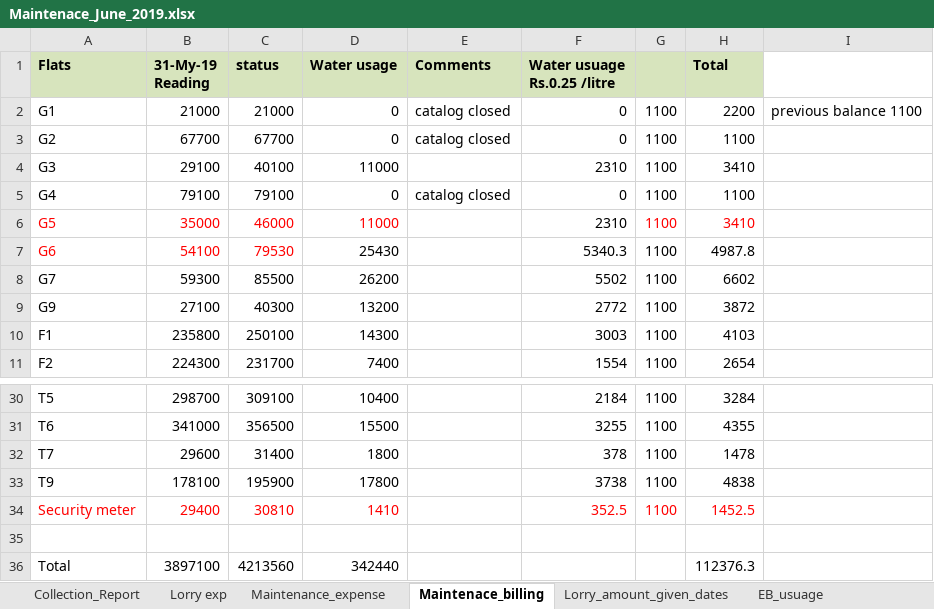
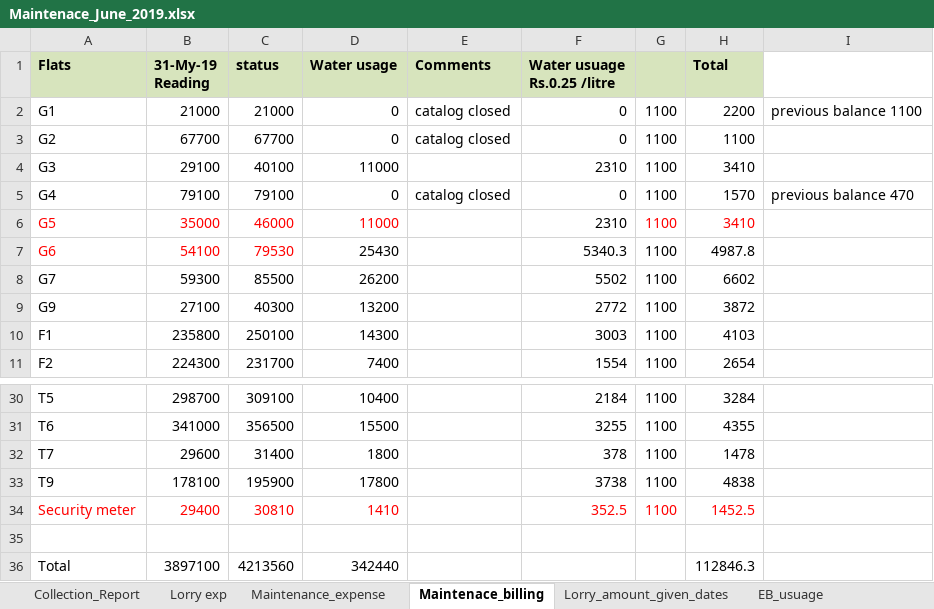
Before and after one commit to PathmanabanPAF/Resumeone, an Excel workbook: Maintenace_June_2019.xlsx, sheet Maintenace_billing, drawn as a sheet; only a part is shown, gaps mark what is left out; values as stored, in another font and other column widths than the file's, no borders; the diff names each change by its address in the sheet, - before the commit and + after, or states it on an @@ line.

Commit message:
Add files via upload

```diff
--- a/Maintenace_June_2019.xlsx (sheet Maintenace_billing)
+++ b/Maintenace_June_2019.xlsx (sheet Maintenace_billing)
-H5 (Total): 1100
+H5 (Total): 1570
-I5: (empty)
+I5: previous balance 470
-H36 (Total): 112376.3
+H36 (Total): 112846.3
```
